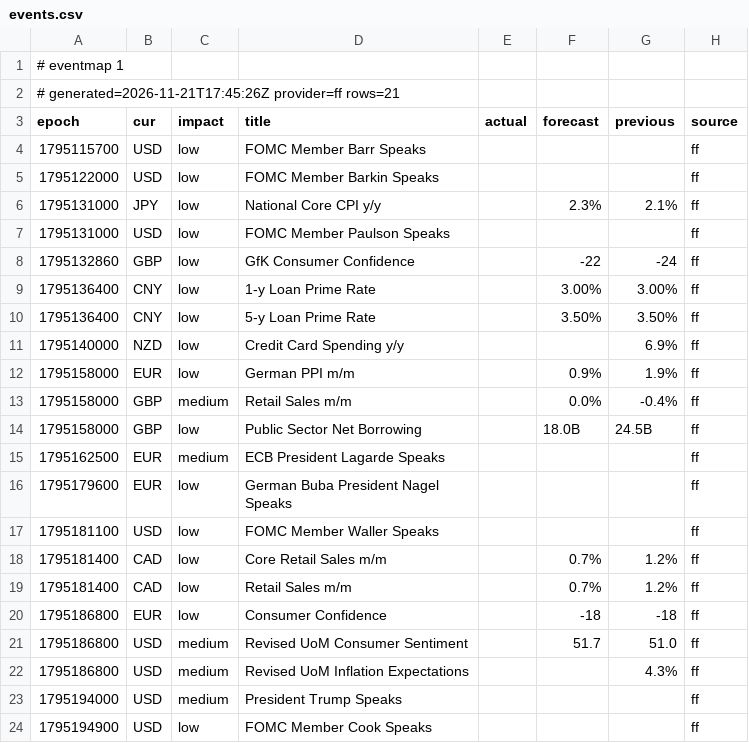
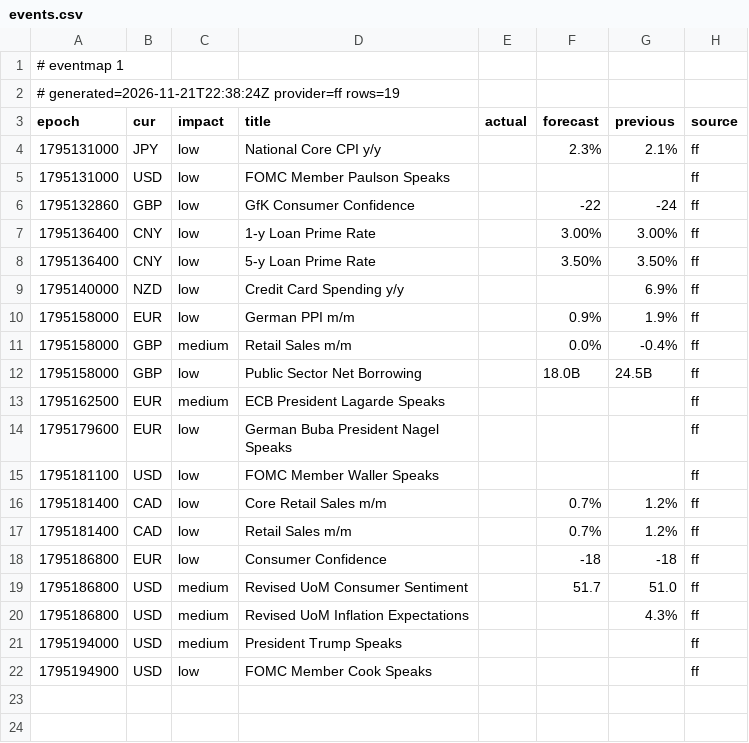
Before and after one commit to excalibur003/eventmap, a CSV file: feed/events.csv, drawn as a sheet.

Commit message:
feed 2026-11-21T22:38:24Z

```diff
--- a/feed/events.csv
+++ b/feed/events.csv
@@ -1,6 +1,4 @@
 # eventmap 1
-# generated=2026-11-21T17:45:26Z provider=ff rows=21
+# generated=2026-11-21T22:38:24Z provider=ff rows=19
 epoch|cur|impact|title|actual|forecast|previous|source
-1795115700|USD|low|FOMC Member Barr Speaks||||ff
-1795122000|USD|low|FOMC Member Barkin Speaks||||ff
 1795131000|JPY|low|National Core CPI y/y||2.3%|2.1%|ff
```
